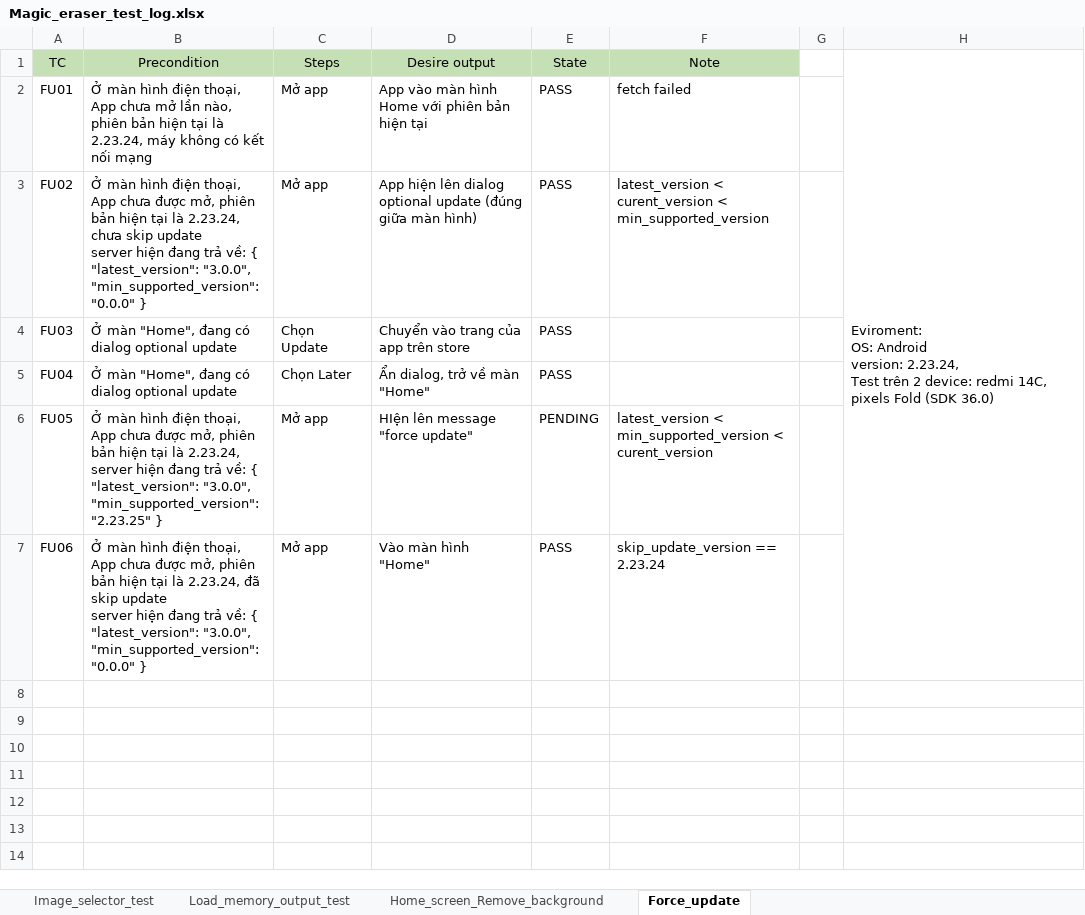
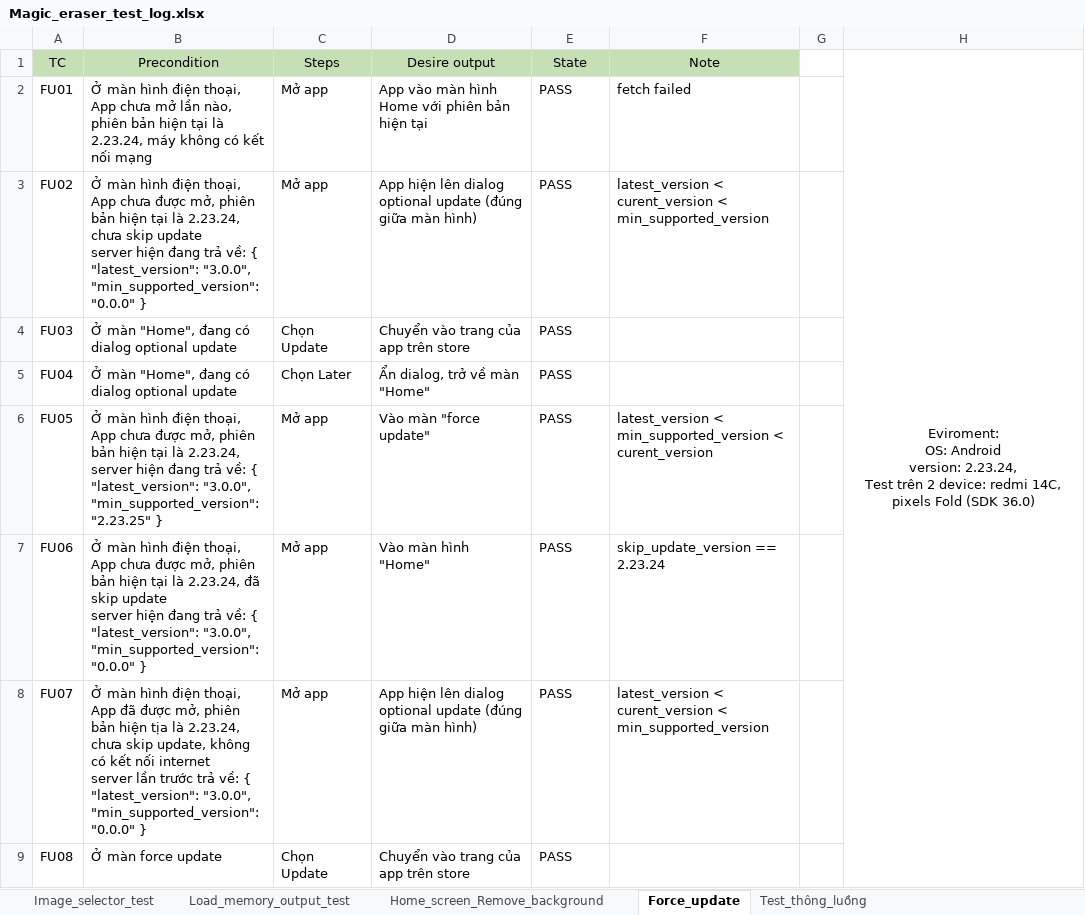
Before and after one commit to Khanh-webjj/CreatixWork, an Excel workbook: Log/Magic_eraser_test_log.xlsx, sheet Force_update, drawn as a sheet; values as stored, in another font and other column widths than the file's, no borders; ↵ is a line break in a cell; the diff names each change by its address in the sheet, - before the commit and + after, or states it on an @@ line.

Commit message:
Thông luồng finish commit

```diff
--- a/Log/Magic_eraser_test_log.xlsx (sheet Force_update)
+++ b/Log/Magic_eraser_test_log.xlsx (sheet Force_update)
+sheet tab: Test_thông_luồng
-H1 alignment: left
+H1 alignment: center
-D6 (Desire output): HIện lên message "force update"
+D6 (Desire output): Vào màn "force update"
-E6 (State): PENDING
+E6 (State): PASS
+row 8: FU07 | Ở màn hình điện thoại, App đã được mở, phiên bản hiện tịa là 2.23.24, chưa skip update, không có kết nối internet ↵ server lần trước trả về: { "latest_version": "3.0.0", "min_supported_version": "0.0.0" } | Mở app | App hiện lên dialog optional update (đúng giữa màn hình) | PASS | latest_version < curent_version < min_supported_version
+row 9: FU08 | Ở màn force update | Chọn Update | Chuyển vào trang của app trên store | PASS
```
